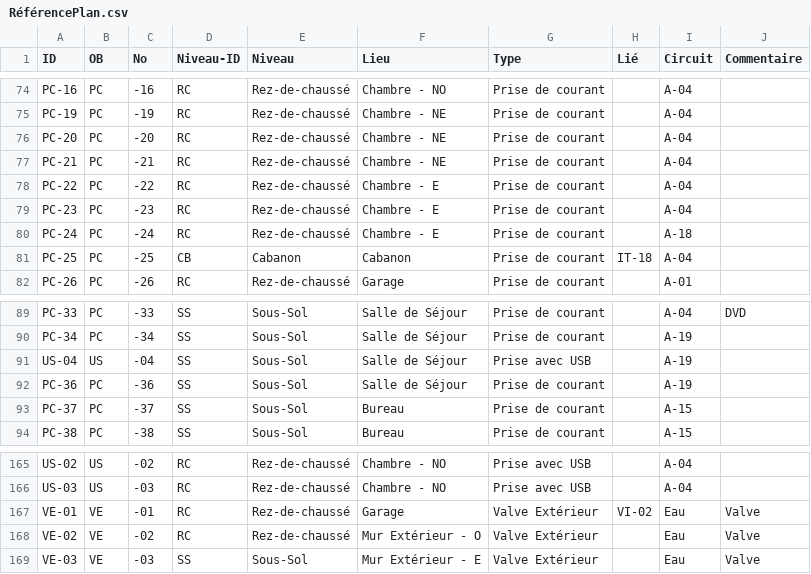
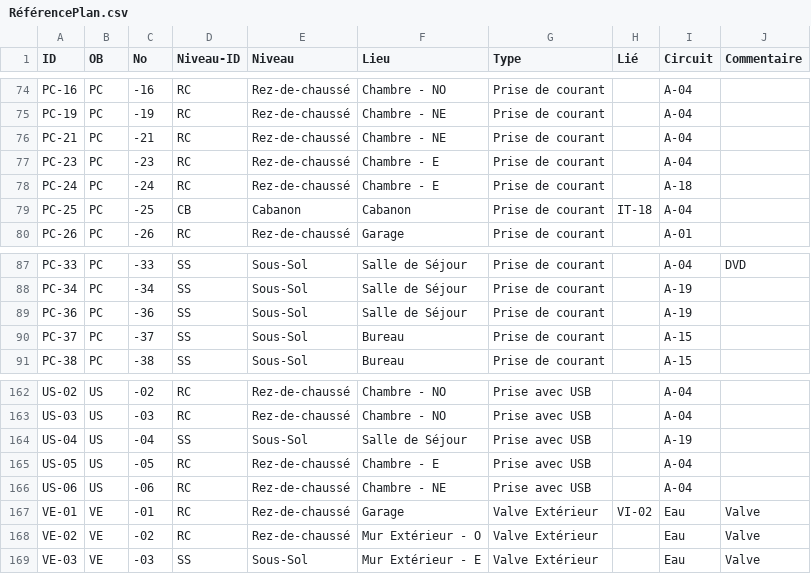
Before and after one commit to gbruneau/gbruneau.github.io, a CSV file: PlanMaison/RéférencePlan.csv, drawn as a sheet; only a part is shown, gaps mark what is left out.

Commit message:
Add files via upload

```diff
--- a/PlanMaison/RéférencePlan.csv
+++ b/PlanMaison/RéférencePlan.csv
@@ -75,5 +75,3 @@ PC-16,PC,-16,RC,Rez-de-chaussé,Chambre - NO,Prise de courant,,A-04,
 PC-19,PC,-19,RC,Rez-de-chaussé,Chambre - NE,Prise de courant,,A-04,
-PC-20,PC,-20,RC,Rez-de-chaussé,Chambre - NE,Prise de courant,,A-04,
 PC-21,PC,-21,RC,Rez-de-chaussé,Chambre - NE,Prise de courant,,A-04,
-PC-22,PC,-22,RC,Rez-de-chaussé,Chambre - E,Prise de courant,,A-04,
 PC-23,PC,-23,RC,Rez-de-chaussé,Chambre - E,Prise de courant,,A-04,
@@ -90,3 +88,2 @@ PC-33,PC,-33,SS,Sous-Sol,Salle de Séjour,Prise de courant,,A-04,DVD
 PC-34,PC,-34,SS,Sous-Sol,Salle de Séjour,Prise de courant,,A-19,
-US-04,US,-04,SS,Sous-Sol,Salle de Séjour,Prise avec USB,,A-19,
 PC-36,PC,-36,SS,Sous-Sol,Salle de Séjour,Prise de courant,,A-19,
@@ -166,2 +163,5 @@ US-02,US,-02,RC,Rez-de-chaussé,Chambre - NO,Prise avec USB,,A-04,
 US-03,US,-03,RC,Rez-de-chaussé,Chambre - NO,Prise avec USB,,A-04,
+US-04,US,-04,SS,Sous-Sol,Salle de Séjour,Prise avec USB,,A-19,
+US-05,US,-05,RC,Rez-de-chaussé,Chambre - E,Prise avec USB,,A-04,
+US-06,US,-06,RC,Rez-de-chaussé,Chambre - NE,Prise avec USB,,A-04,
 VE-01,VE,-01,RC,Rez-de-chaussé,Garage,Valve Extérieur,VI-02,Eau,Valve
```
